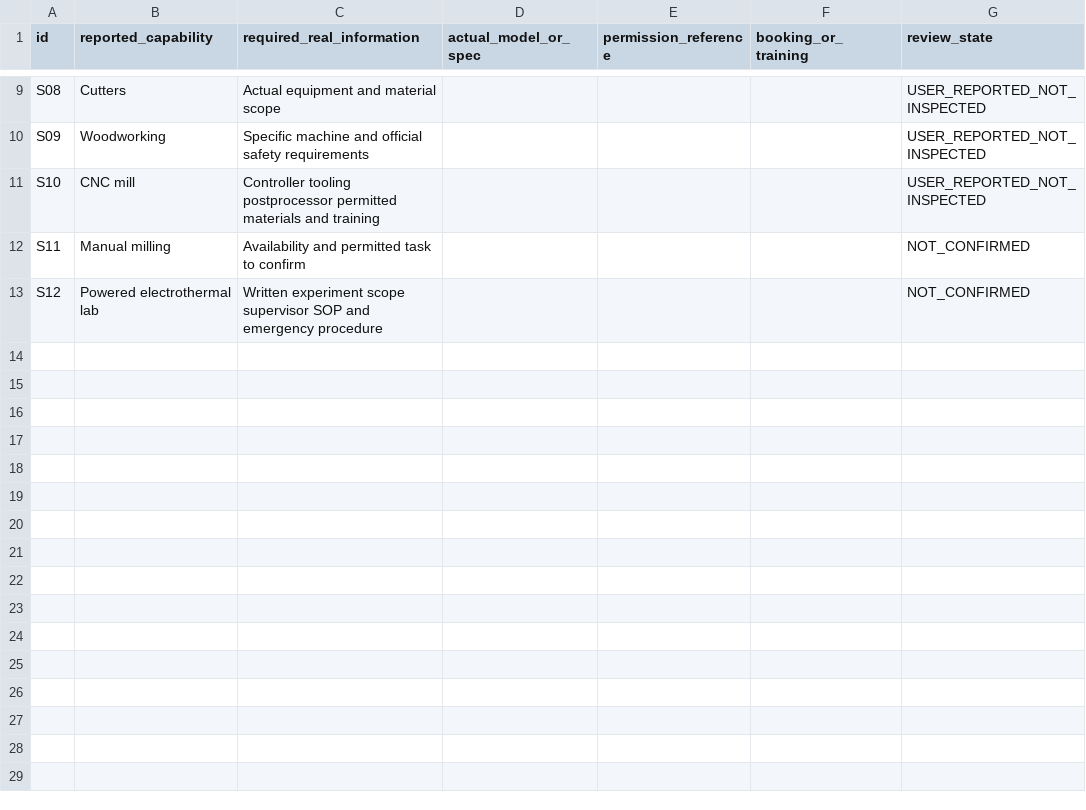
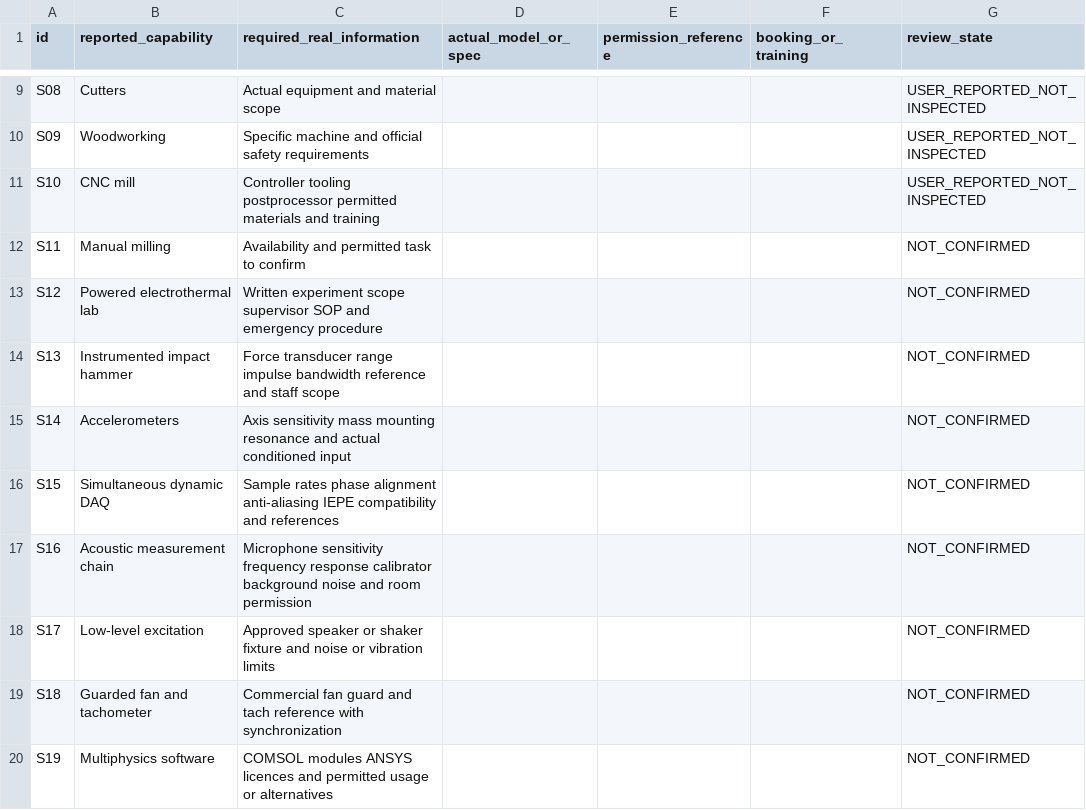
Before and after one commit to Open-Energy-Methods/electronics-bench-testing, a CSV file: 18_rig_engineering/facility/RIG-SURVEY-001_capability_inventory.csv, drawn as a sheet; only a part is shown, gaps mark what is left out; the diff names each change by its address in the sheet, - before the commit and + after, or states it on an @@ line.

```diff
--- a/18_rig_engineering/facility/RIG-SURVEY-001_capability_inventory.csv
+++ b/18_rig_engineering/facility/RIG-SURVEY-001_capability_inventory.csv
+row 14: S13 | Instrumented impact hammer | Force transducer range impulse bandwidth reference and staff scope |  |  |  | NOT_CONFIRMED
+row 15: S14 | Accelerometers | Axis sensitivity mass mounting resonance and actual conditioned input |  |  |  | NOT_CONFIRMED
+row 16: S15 | Simultaneous dynamic DAQ | Sample rates phase alignment anti-aliasing IEPE compatibility and references |  |  |  | NOT_CONFIRMED
+row 17: S16 | Acoustic measurement chain | Microphone sensitivity frequency response calibrator background noise and room permission |  |  |  | NOT_CONFIRMED
+row 18: S17 | Low-level excitation | Approved speaker or shaker fixture and noise or vibration limits |  |  |  | NOT_CONFIRMED
+row 19: S18 | Guarded fan and tachometer | Commercial fan guard and tach reference with synchronization |  |  |  | NOT_CONFIRMED
+row 20: S19 | Multiphysics software | COMSOL modules ANSYS licences and permitted usage or alternatives |  |  |  | NOT_CONFIRMED
```
Also changed, not shown: 19_opep_flagship/OPEP-MOD-001_modules.csv, 15 other files.
